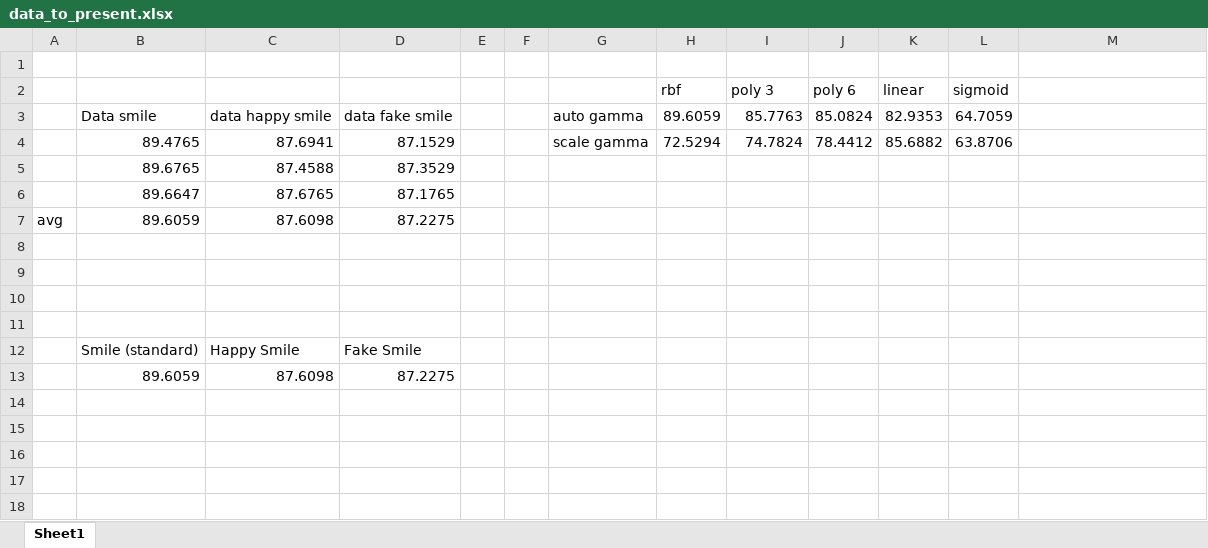
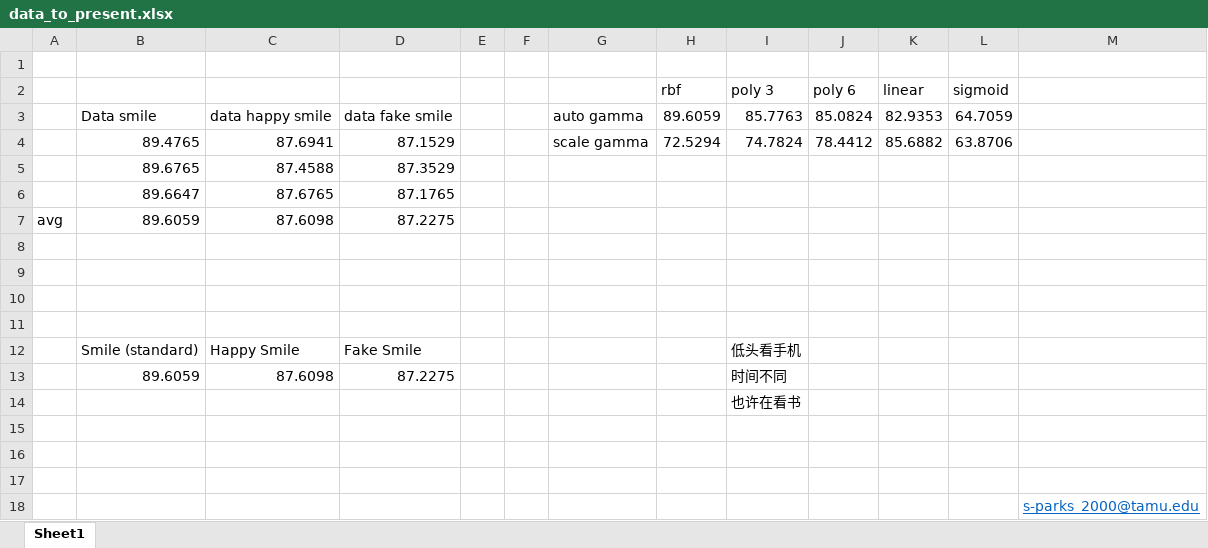
Before and after one commit to Innoversa/Sicong-deep-learning, an Excel workbook: data_to_present.xlsx, sheet Sheet1, drawn as a sheet; values as stored, in another font and other column widths than the file's, no borders; the diff names each change by its address in the sheet, - before the commit and + after, or states it on an @@ line.

```diff
--- a/data_to_present.xlsx (sheet Sheet1)
+++ b/data_to_present.xlsx (sheet Sheet1)
-I12 (poly 3): (empty)
+I12 (poly 3): 低头看手机
-I13 (poly 3): (empty)
+I13 (poly 3): 时间不同
+row 14:  |  |  |  |  |  |  |  | 也许在看书
+row 15: (empty)
+row 16: (empty)
+row 17: (empty)
+row 18:  |  |  |  |  |  |  |  |  |  |  |  | s-parks_2000@tamu.edu
```
Also changed, not shown: 1 other file.
